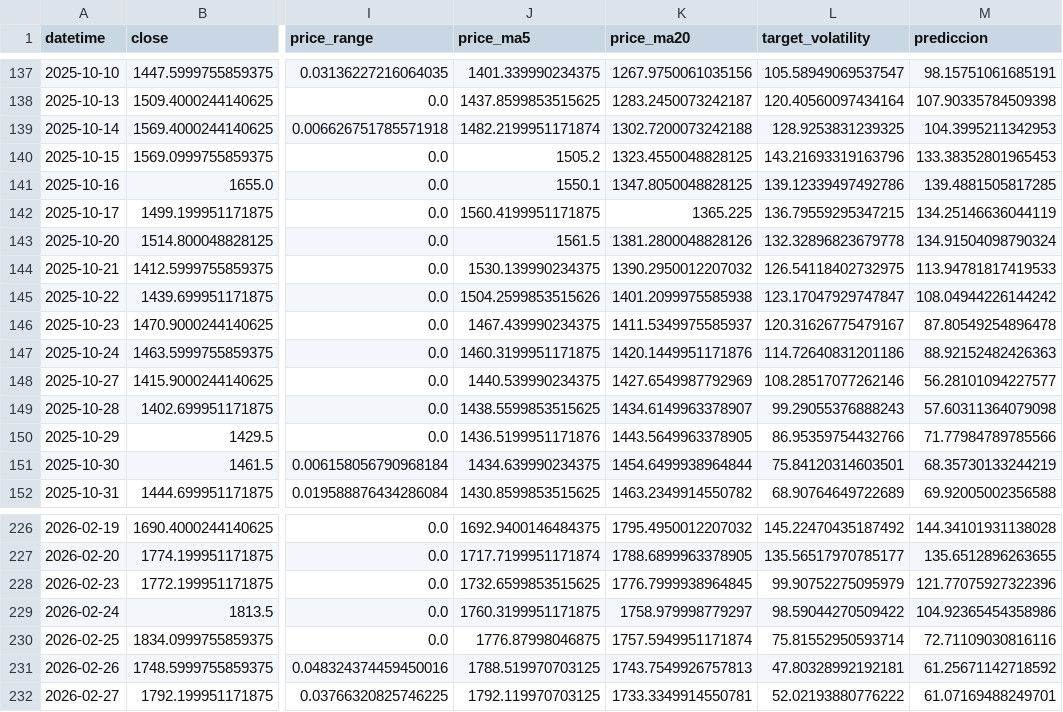
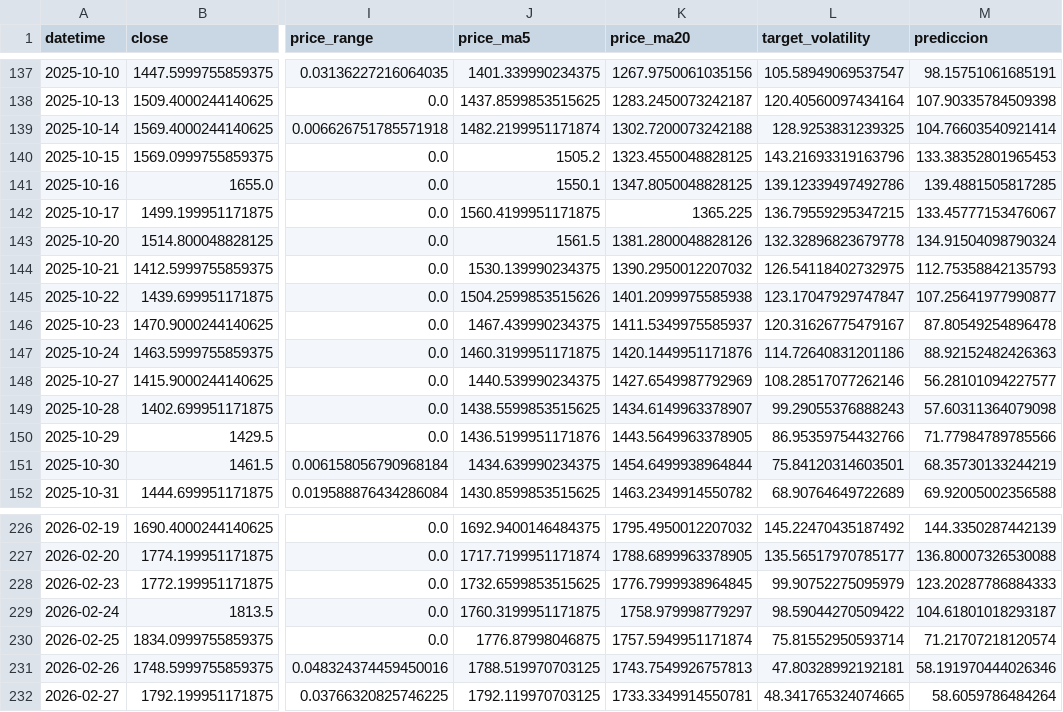
Before and after one commit to gedar1971/integrative_project_v, a CSV file: src/palladium/static/data/predictions.csv, drawn as a sheet; only a part is shown, gaps mark what is left out; the diff covers the shown part only; the diff names each change by its address in the sheet, - before the commit and + after, or states it on an @@ line.

```diff
--- a/src/palladium/static/data/predictions.csv
+++ b/src/palladium/static/data/predictions.csv
-M139 (prediccion): 104.3995211342953
+M139 (prediccion): 104.76603540921414
-M142 (prediccion): 134.25146636044119
+M142 (prediccion): 133.45777153476067
-M144 (prediccion): 113.94781817419533
+M144 (prediccion): 112.75358842135793
-M145 (prediccion): 108.04944226144242
+M145 (prediccion): 107.25641977990877
-M226 (prediccion): 144.34101931138028
+M226 (prediccion): 144.3350287442139
-M227 (prediccion): 135.6512896263655
+M227 (prediccion): 136.80007326530088
-M228 (prediccion): 121.77075927322396
+M228 (prediccion): 123.20287786884333
-M229 (prediccion): 104.92365454358986
+M229 (prediccion): 104.61801018293187
-M230 (prediccion): 72.71109030816116
+M230 (prediccion): 71.21707218120574
-M231 (prediccion): 61.25671142718592
+M231 (prediccion): 58.191970444026346
-L232 (target_volatility): 52.02193880776222
+L232 (target_volatility): 48.341765324074665
-M232 (prediccion): 61.07169488249701
+M232 (prediccion): 58.6059786484264
```
Also changed, not shown: 39 edited cells elsewhere in this file, src/palladium/static/data/historical.csv, 3 other files.
